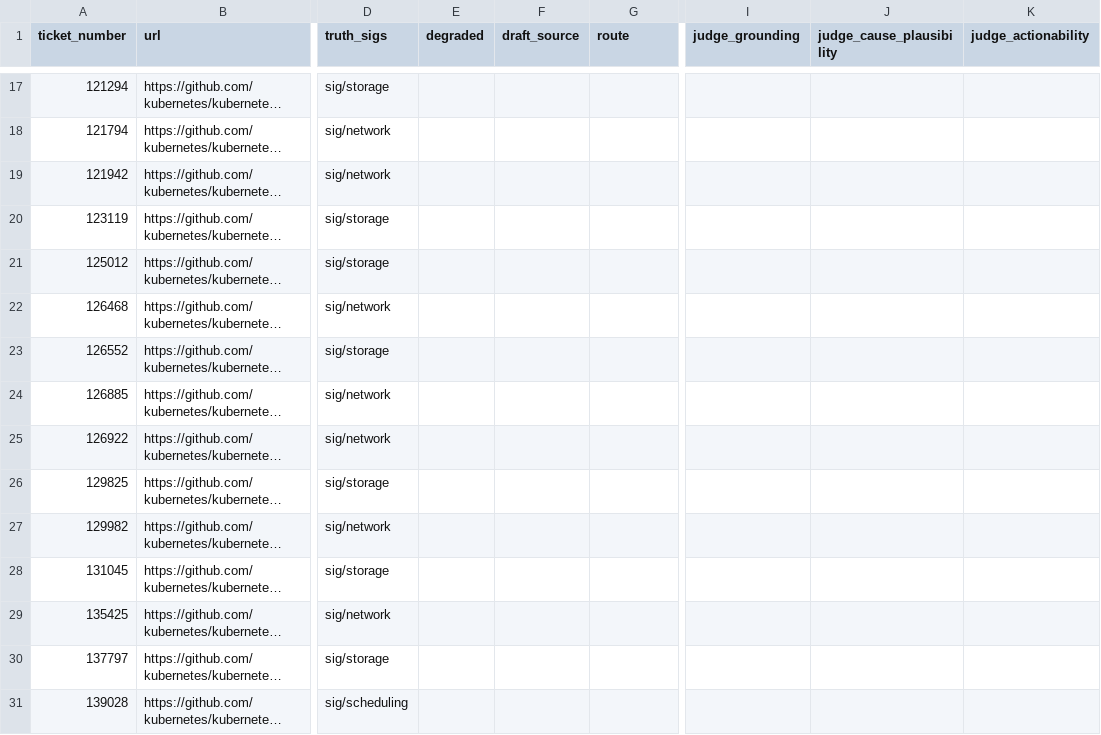
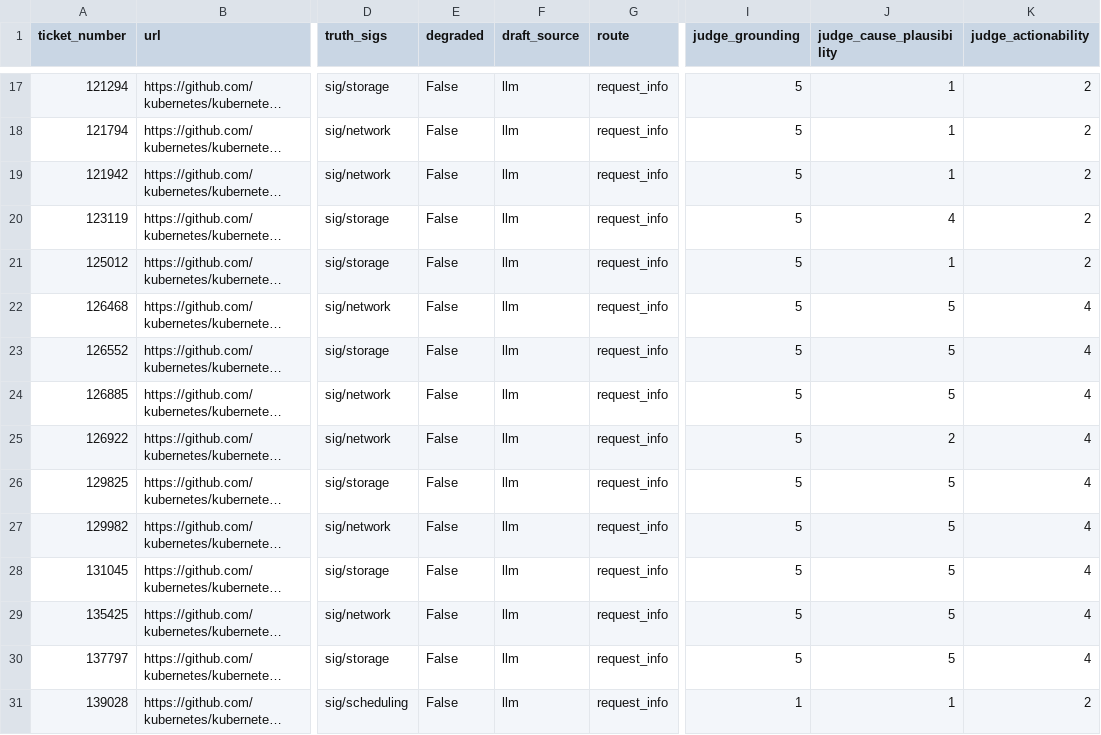
Before and after one commit to kartikeyamandhar/prod_rag, a CSV file: artifacts/spot_check_sampling_sheet.csv, drawn as a sheet; only a part is shown, gaps mark what is left out; long unchanged cells end in …; the diff covers the shown part only; the diff names each change by its address in the sheet, - before the commit and + after, or states it on an @@ line.

```diff
--- a/artifacts/spot_check_sampling_sheet.csv
+++ b/artifacts/spot_check_sampling_sheet.csv
-E17:E31 (degraded): (empty)
+E17:E31 (degraded): False
-F17:F31 (draft_source): (empty)
+F17:F31 (draft_source): llm
-G17:G31 (route): (empty)
+G17:G31 (route): request_info
-I17:I30 (judge_grounding): (empty)
+I17:I30 (judge_grounding): 5
-J17:J19 (judge_cause_plausibility): (empty)
+J17:J19 (judge_cause_plausibility): 1
-K17:K21 (judge_actionability): (empty)
+K17:K21 (judge_actionability): 2
-J20 (judge_cause_plausibility): (empty)
+J20 (judge_cause_plausibility): 4
-J21 (judge_cause_plausibility): (empty)
+J21 (judge_cause_plausibility): 1
-J22:J24 (judge_cause_plausibility): (empty)
+J22:J24 (judge_cause_plausibility): 5
-K22:K30 (judge_actionability): (empty)
+K22:K30 (judge_actionability): 4
-J25 (judge_cause_plausibility): (empty)
+J25 (judge_cause_plausibility): 2
-J26:J30 (judge_cause_plausibility): (empty)
+J26:J30 (judge_cause_plausibility): 5
-I31 (judge_grounding): (empty)
+I31 (judge_grounding): 1
-J31 (judge_cause_plausibility): (empty)
+J31 (judge_cause_plausibility): 1
-K31 (judge_actionability): (empty)
+K31 (judge_actionability): 2
```
Also changed, not shown: 90 edited cells elsewhere in this file, 8 other files.
